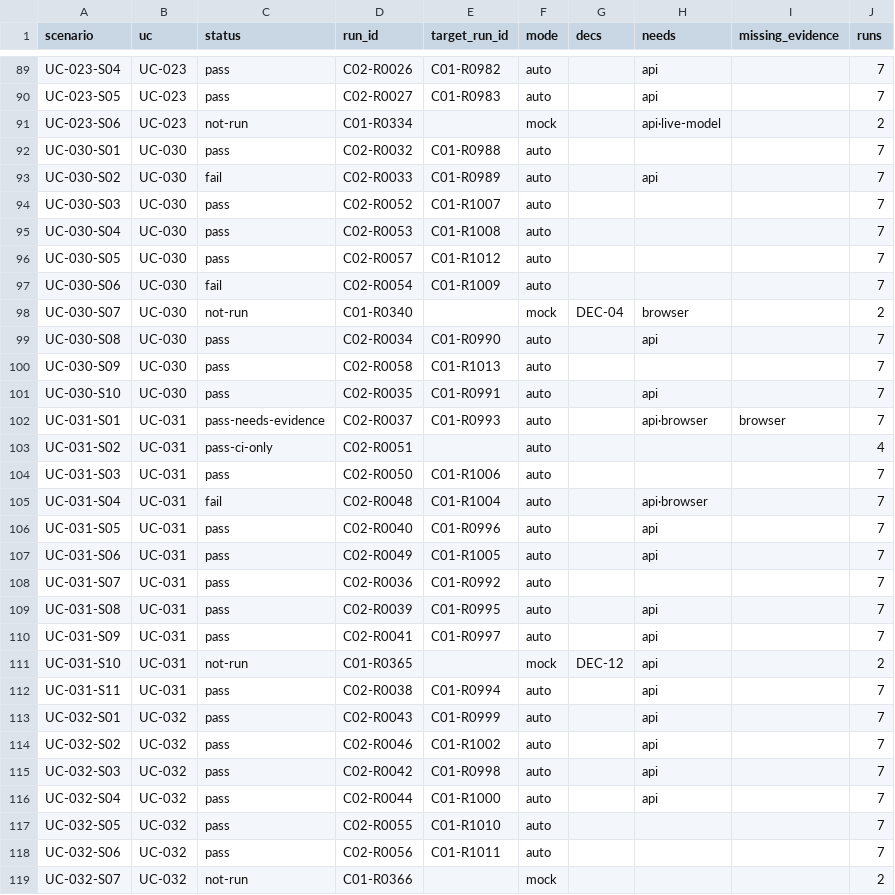
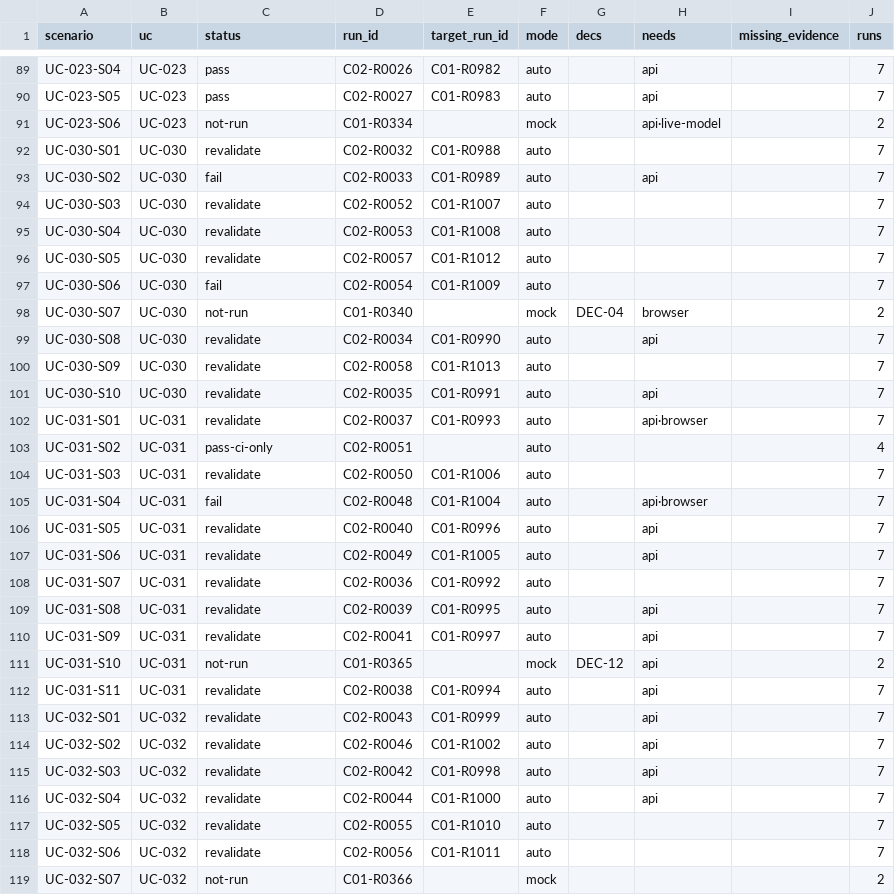
Before and after one commit to jypark-user/axlink, a CSV file: docs/30-test/검증기록/status-scenario.csv, drawn as a sheet; only a part is shown, gaps mark what is left out; the diff covers the shown part only.

```diff
--- a/docs/30-test/검증기록/status-scenario.csv
+++ b/docs/30-test/검증기록/status-scenario.csv
@@ -91,29 +91,29 @@ UC-023-S05,UC-023,pass,C02-R0027,C01-R0983,auto,,api,,7
 UC-023-S06,UC-023,not-run,C01-R0334,,mock,,api·live-model,,2
-UC-030-S01,UC-030,pass,C02-R0032,C01-R0988,auto,,,,7
+UC-030-S01,UC-030,revalidate,C02-R0032,C01-R0988,auto,,,,7
 UC-030-S02,UC-030,fail,C02-R0033,C01-R0989,auto,,api,,7
-UC-030-S03,UC-030,pass,C02-R0052,C01-R1007,auto,,,,7
-UC-030-S04,UC-030,pass,C02-R0053,C01-R1008,auto,,,,7
-UC-030-S05,UC-030,pass,C02-R0057,C01-R1012,auto,,,,7
+UC-030-S03,UC-030,revalidate,C02-R0052,C01-R1007,auto,,,,7
+UC-030-S04,UC-030,revalidate,C02-R0053,C01-R1008,auto,,,,7
+UC-030-S05,UC-030,revalidate,C02-R0057,C01-R1012,auto,,,,7
 UC-030-S06,UC-030,fail,C02-R0054,C01-R1009,auto,,,,7
 UC-030-S07,UC-030,not-run,C01-R0340,,mock,DEC-04,browser,,2
-UC-030-S08,UC-030,pass,C02-R0034,C01-R0990,auto,,api,,7
-UC-030-S09,UC-030,pass,C02-R0058,C01-R1013,auto,,,,7
-UC-030-S10,UC-030,pass,C02-R0035,C01-R0991,auto,,api,,7
-UC-031-S01,UC-031,pass-needs-evidence,C02-R0037,C01-R0993,auto,,api·browser,browser,7
+UC-030-S08,UC-030,revalidate,C02-R0034,C01-R0990,auto,,api,,7
+UC-030-S09,UC-030,revalidate,C02-R0058,C01-R1013,auto,,,,7
+UC-030-S10,UC-030,revalidate,C02-R0035,C01-R0991,auto,,api,,7
+UC-031-S01,UC-031,revalidate,C02-R0037,C01-R0993,auto,,api·browser,,7
 UC-031-S02,UC-031,pass-ci-only,C02-R0051,,auto,,,,4
-UC-031-S03,UC-031,pass,C02-R0050,C01-R1006,auto,,,,7
+UC-031-S03,UC-031,revalidate,C02-R0050,C01-R1006,auto,,,,7
 UC-031-S04,UC-031,fail,C02-R0048,C01-R1004,auto,,api·browser,,7
-UC-031-S05,UC-031,pass,C02-R0040,C01-R0996,auto,,api,,7
-UC-031-S06,UC-031,pass,C02-R0049,C01-R1005,auto,,api,,7
-UC-031-S07,UC-031,pass,C02-R0036,C01-R0992,auto,,,,7
-UC-031-S08,UC-031,pass,C02-R0039,C01-R0995,auto,,api,,7
-UC-031-S09,UC-031,pass,C02-R0041,C01-R0997,auto,,api,,7
+UC-031-S05,UC-031,revalidate,C02-R0040,C01-R0996,auto,,api,,7
+UC-031-S06,UC-031,revalidate,C02-R0049,C01-R1005,auto,,api,,7
+UC-031-S07,UC-031,revalidate,C02-R0036,C01-R0992,auto,,,,7
+UC-031-S08,UC-031,revalidate,C02-R0039,C01-R0995,auto,,api,,7
+UC-031-S09,UC-031,revalidate,C02-R0041,C01-R0997,auto,,api,,7
 UC-031-S10,UC-031,not-run,C01-R0365,,mock,DEC-12,api,,2
-UC-031-S11,UC-031,pass,C02-R0038,C01-R0994,auto,,api,,7
-UC-032-S01,UC-032,pass,C02-R0043,C01-R0999,auto,,api,,7
-UC-032-S02,UC-032,pass,C02-R0046,C01-R1002,auto,,api,,7
-UC-032-S03,UC-032,pass,C02-R0042,C01-R0998,auto,,api,,7
-UC-032-S04,UC-032,pass,C02-R0044,C01-R1000,auto,,api,,7
-UC-032-S05,UC-032,pass,C02-R0055,C01-R1010,auto,,,,7
-UC-032-S06,UC-032,pass,C02-R0056,C01-R1011,auto,,,,7
+UC-031-S11,UC-031,revalidate,C02-R0038,C01-R0994,auto,,api,,7
+UC-032-S01,UC-032,revalidate,C02-R0043,C01-R0999,auto,,api,,7
+UC-032-S02,UC-032,revalidate,C02-R0046,C01-R1002,auto,,api,,7
+UC-032-S03,UC-032,revalidate,C02-R0042,C01-R0998,auto,,api,,7
+UC-032-S04,UC-032,revalidate,C02-R0044,C01-R1000,auto,,api,,7
+UC-032-S05,UC-032,revalidate,C02-R0055,C01-R1010,auto,,,,7
+UC-032-S06,UC-032,revalidate,C02-R0056,C01-R1011,auto,,,,7
 UC-032-S07,UC-032,not-run,C01-R0366,,mock,,,,2
```
Also changed, not shown: 87 edited cells elsewhere in this file, docs/30-test/검증기록/status-ac.csv, 8 other files.
